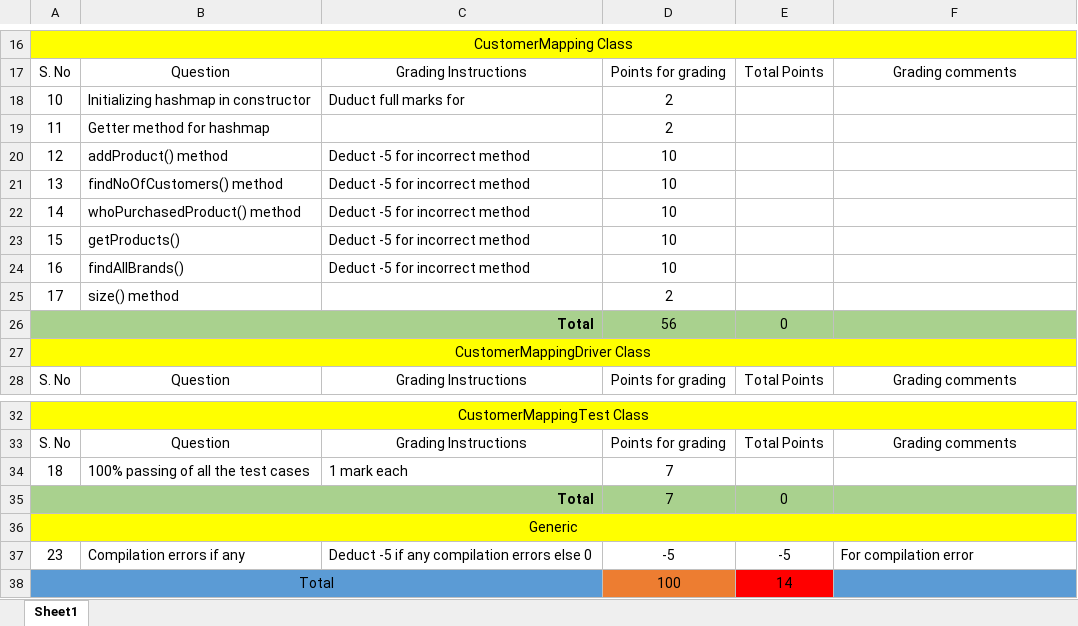
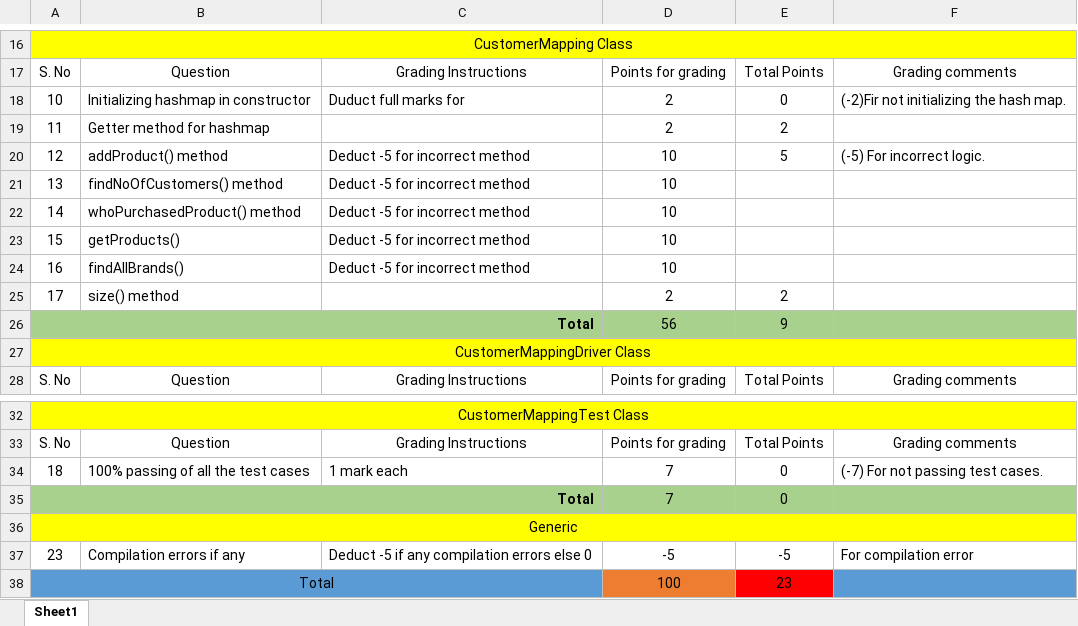
Before and after one commit to vennela-cheekoti/LabExam3Rubrics, an Excel workbook: Tarigopula_LabExam03Grading.xlsx, sheet Sheet1, drawn as a sheet; only a part is shown, gaps mark what is left out; values as stored, in another font and other column widths than the file's, no borders; table styles not drawn; the diff names each change by its address in the sheet, - before the commit and + after, or states it on an @@ line.

```diff
--- a/Tarigopula_LabExam03Grading.xlsx (sheet Sheet1)
+++ b/Tarigopula_LabExam03Grading.xlsx (sheet Sheet1)
-E18: (empty)
+E18: 0
-F18: (empty)
+F18: (-2)Fir not initializing the hash map.
-E19: (empty)
+E19: 2
-E20: (empty)
+E20: 5
-F20: (empty)
+F20: (-5) For incorrect logic.
-E25: (empty)
+E25: 2
-E26: 0
+E26: 9
-E34: (empty)
+E34: 0
-F34: (empty)
+F34: (-7) For not passing test cases.
-E38: 14
+E38: 23
```
Also changed, not shown: Nachannagari_LabExam03Grading.xlsx, Nannuru_LabExam03Grading .xlsx, 35 other files.
